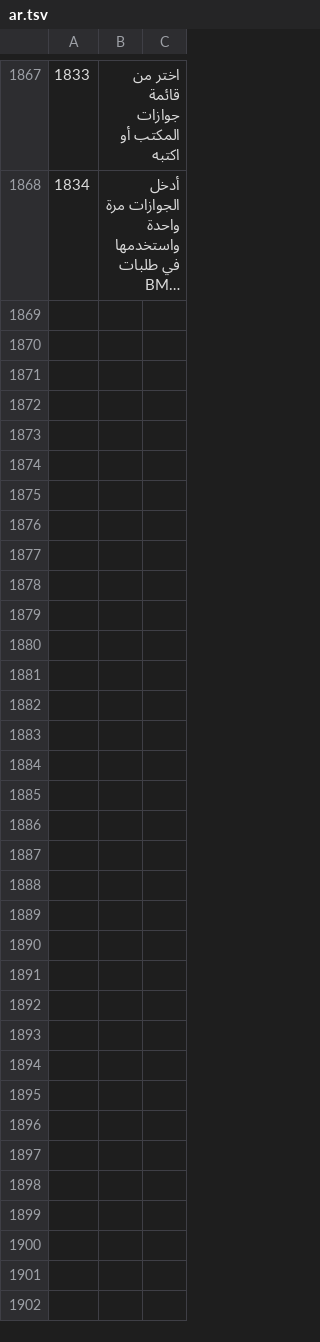
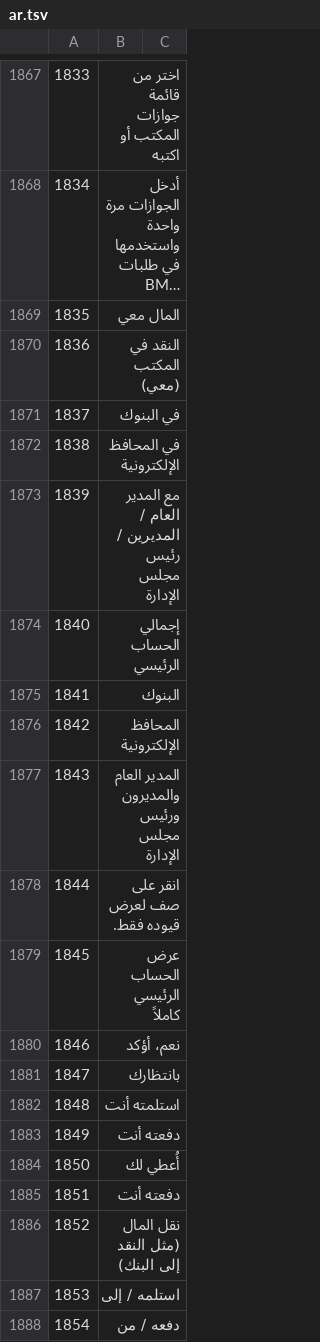
Before and after one commit to sjn6t9/migV33, a TSV file: i18n/ar.tsv, drawn as a sheet; only a part is shown, gaps mark what is left out; long unchanged cells end in …; the diff covers the shown part only; the diff names each change by its address in the sheet, - before the commit and + after, or states it on an @@ line.

```diff
--- a/i18n/ar.tsv
+++ b/i18n/ar.tsv
+row 1869: 1835 | المال معي
+row 1870: 1836 | النقد في المكتب (معي)
+row 1871: 1837 | في البنوك
+row 1872: 1838 | في المحافظ الإلكترونية
+row 1873: 1839 | مع المدير العام / المديرين / رئيس مجلس الإدارة
+row 1874: 1840 | إجمالي الحساب الرئيسي
+row 1875: 1841 | البنوك
+row 1876: 1842 | المحافظ الإلكترونية
+row 1877: 1843 | المدير العام والمديرون ورئيس مجلس الإدارة
+row 1878: 1844 | انقر على صف لعرض قيوده فقط.
+row 1879: 1845 | عرض الحساب الرئيسي كاملاً
+row 1880: 1846 | نعم، أؤكد
+row 1881: 1847 | بانتظارك
+row 1882: 1848 | استلمته أنت
+row 1883: 1849 | دفعته أنت
+row 1884: 1850 | أُعطي لك
+row 1885: 1851 | دفعته أنت
+row 1886: 1852 | نقل المال (مثل النقد إلى البنك)
+row 1887: 1853 | استلمه / إلى
+row 1888: 1854 | دفعه / من
```
Also changed, not shown: 9 added rows elsewhere in this file, i18n/bn.tsv, i18n/hi.tsv, 16 other files.
